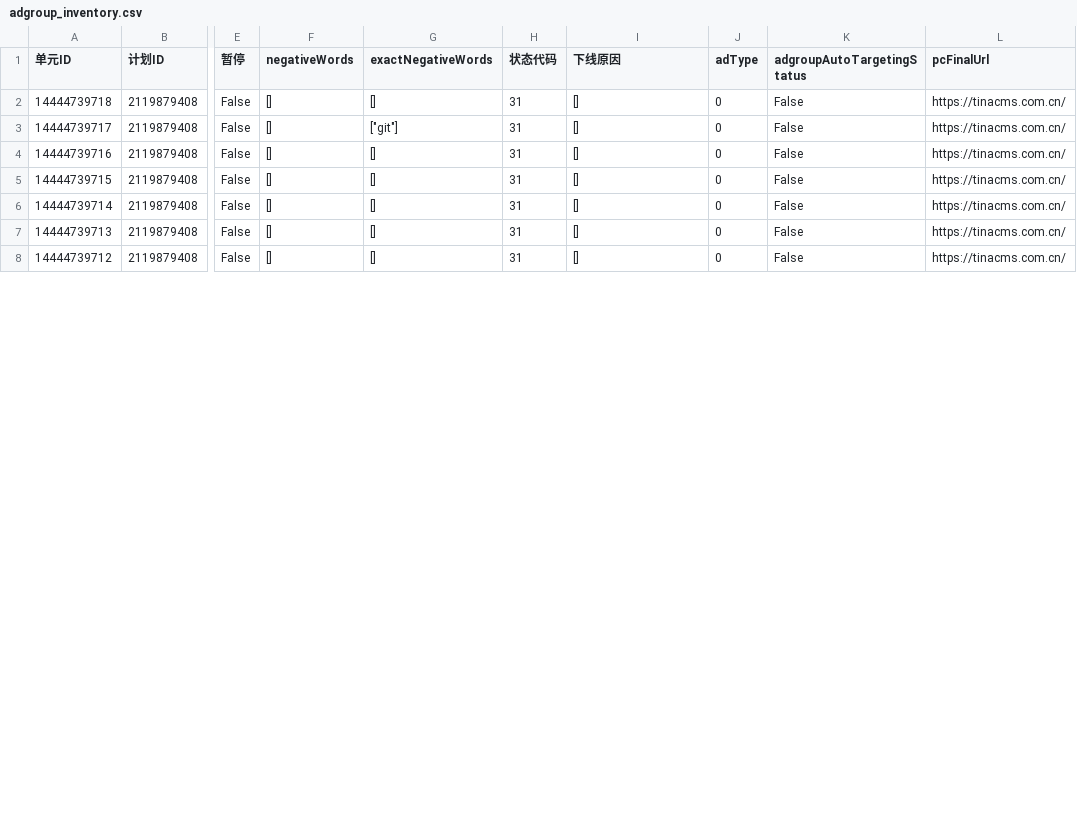
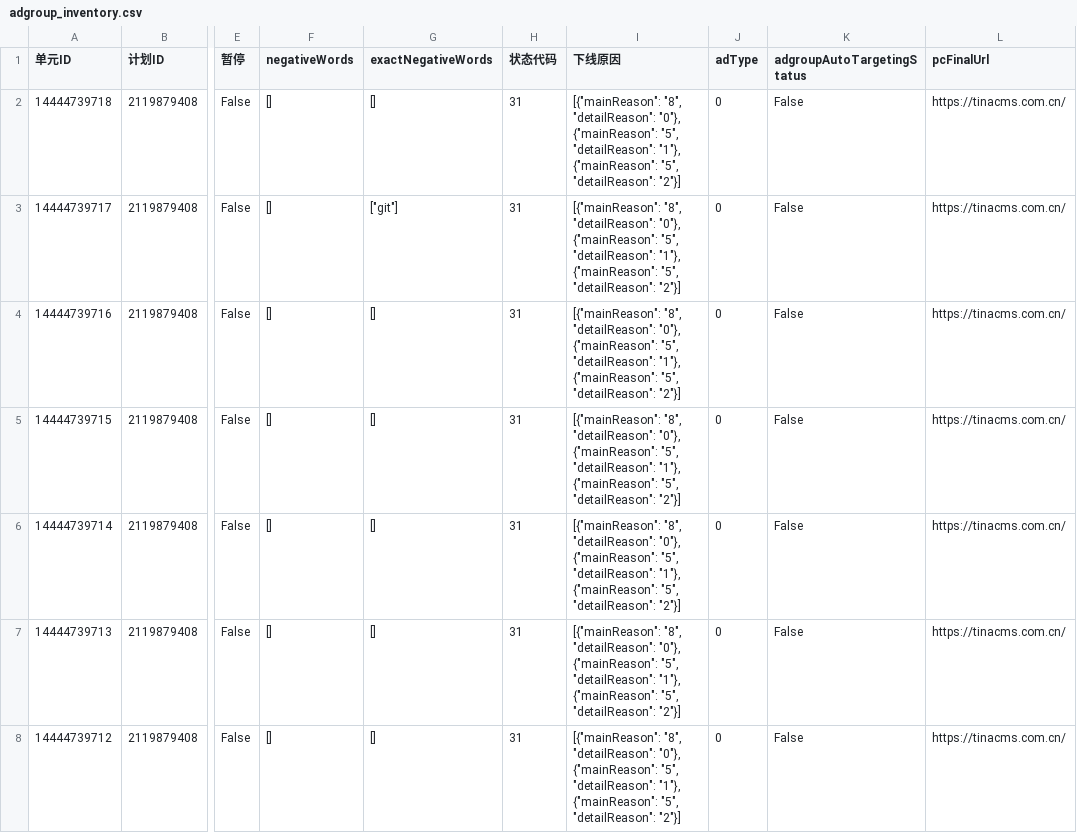
Before and after one commit to hveraus/Baidu.Ads, a CSV file: data/csv/adgroup_inventory.csv, drawn as a sheet; only a part is shown, gaps mark what is left out; the diff covers the shown part only; the diff names each change by its address in the sheet, - before the commit and + after, or states it on an @@ line.

```diff
--- a/data/csv/adgroup_inventory.csv
+++ b/data/csv/adgroup_inventory.csv
-I2:I8 (下线原因): []
+I2:I8 (下线原因): [{"mainReason": "8", "detailReason": "0"}, {"mainReason": "5", "detailReason": "1"}, {"mainReason": "5", "detailReason": "2"}]
```
Also changed, not shown: 29 edited cells elsewhere in this file, accounts/ssw/data/csv/adgroup_inventory.csv, accounts/ssw/data/csv/campaign_inventory.csv, 22 other files.
